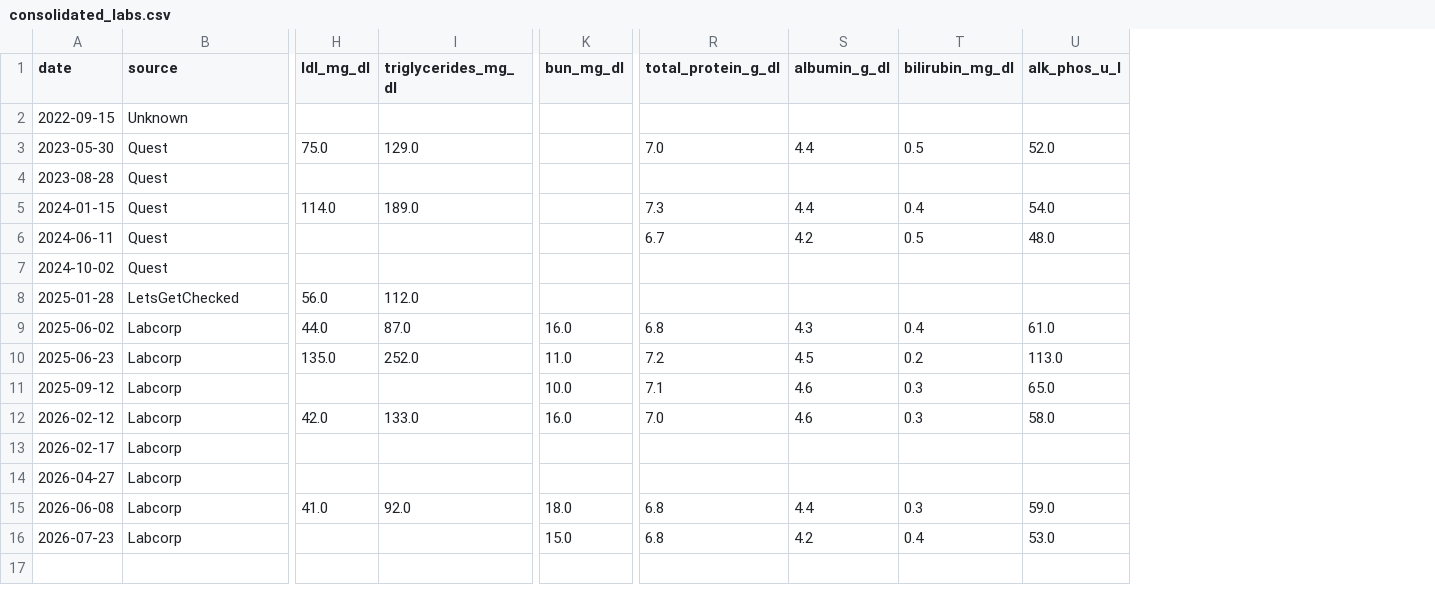
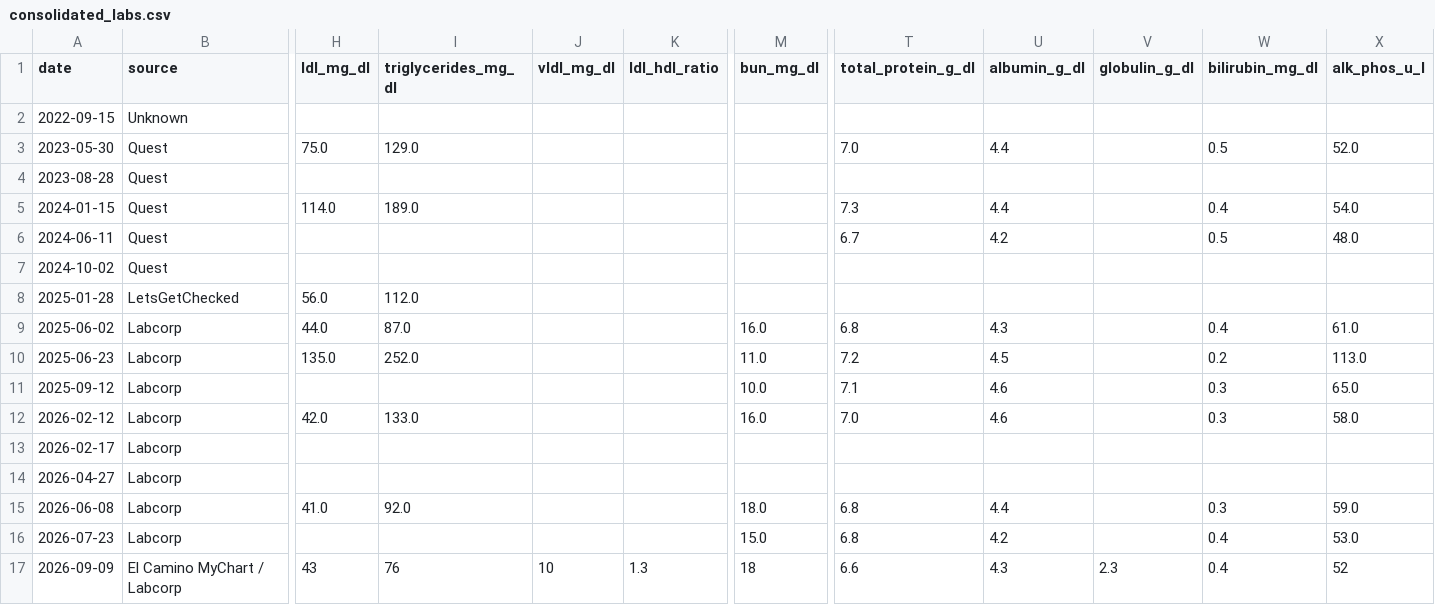
Before and after one commit to thatihub/personal-health-manager, a CSV file: consolidated_labs.csv, drawn as a sheet; only a part is shown, gaps mark what is left out; rows hold the shown columns only; the diff names each change by its address in the sheet, - before the commit and + after, or states it on an @@ line.

```diff
--- a/consolidated_labs.csv
+++ b/consolidated_labs.csv
+column J (vldl_mg_dl), empty
+column K (ldl_hdl_ratio), empty
+column V (globulin_g_dl), empty
+row 17: 2026-09-09 | El Camino MyChart / Labcorp | 43 | 76 | 10 | 1.3 | 18 | 6.6 | 4.3 | 2.3 | 0.4 | 52
```
Also changed, not shown: 5 other files.
